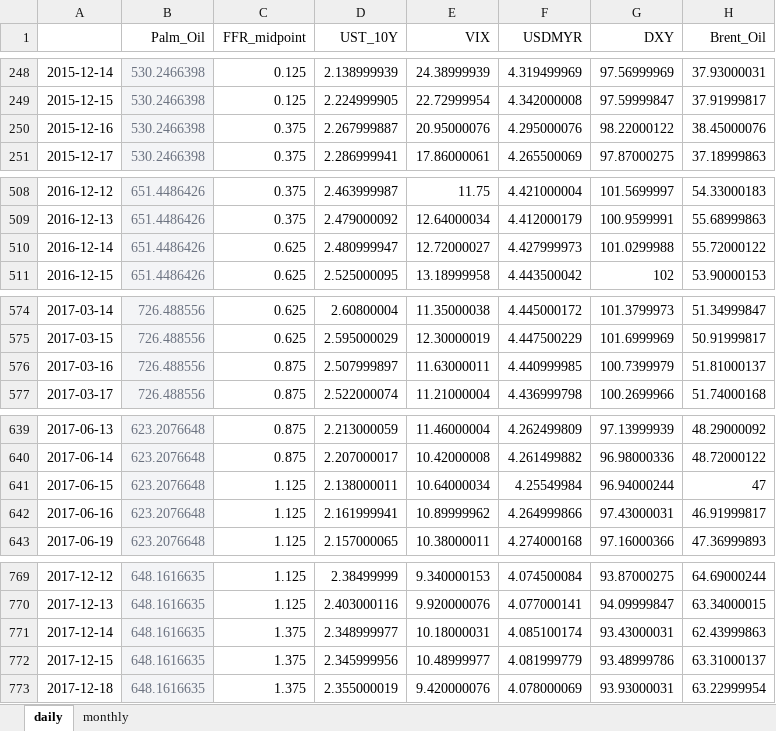
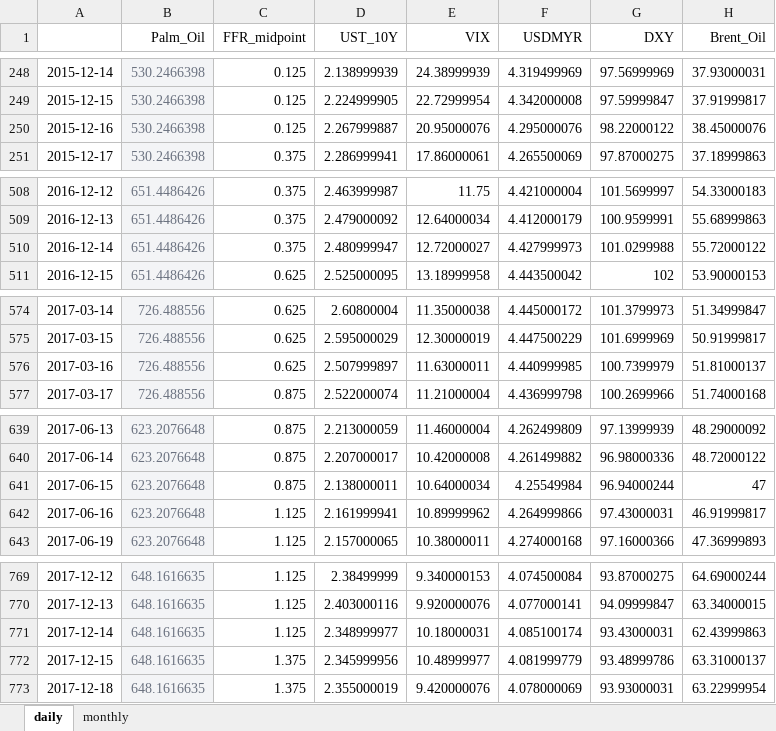
Before and after one commit to tonycpmeum/Global-to-Local-Transmission, an Excel workbook: output/price_data_master.xlsx, sheet daily, drawn as a sheet; only a part is shown, gaps mark what is left out; values as stored, in another font and other column widths than the file's, no borders; the diff covers the shown part only; the diff names each change by its address in the sheet, - before the commit and + after, or states it on an @@ line.

```diff
--- a/output/price_data_master.xlsx (sheet daily)
+++ b/output/price_data_master.xlsx (sheet daily)
-C250 (FFR_midpoint): 0.375
+C250 (FFR_midpoint): 0.125
-C510 (FFR_midpoint): 0.625
+C510 (FFR_midpoint): 0.375
-C576 (FFR_midpoint): 0.875
+C576 (FFR_midpoint): 0.625
-C641 (FFR_midpoint): 1.125
+C641 (FFR_midpoint): 0.875
-C771 (FFR_midpoint): 1.375
+C771 (FFR_midpoint): 1.125
```
Also changed, not shown: 25 edited cells elsewhere in this sheet, sheet monthly, 10 other files.
